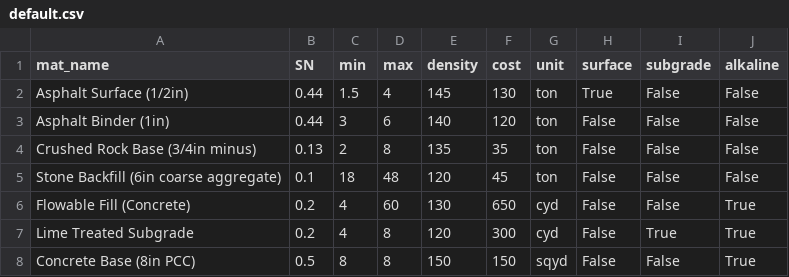
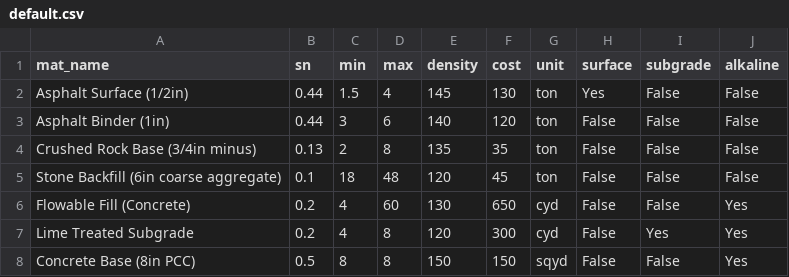
Before and after one commit to pareyesr/flexible_pavement, a CSV file: src/default.csv, drawn as a sheet.

Commit message:
Update default.csv

```diff
--- a/src/default.csv
+++ b/src/default.csv
@@ -1,3 +1,3 @@
-mat_name,SN,min,max,density,cost,unit,surface,subgrade,alkaline
-Asphalt Surface (1/2in),0.44,1.5,4,145,130,ton,True,False,False
+mat_name,sn,min,max,density,cost,unit,surface,subgrade,alkaline
+Asphalt Surface (1/2in),0.44,1.5,4,145,130,ton,Yes,False,False
 Asphalt Binder (1in),0.44,3,6,140,120,ton,False,False,False
@@ -5,4 +5,4 @@ Crushed Rock Base (3/4in minus),0.13,2,8,135,35,ton,False,False,False
 Stone Backfill (6in coarse aggregate),0.1,18,48,120,45,ton,False,False,False
-Flowable Fill (Concrete),0.2,4,60,130,650,cyd,False,False,True
-Lime Treated Subgrade,0.2,4,8,120,300,cyd,False,True,True
-Concrete Base (8in PCC),0.5,8,8,150,150,sqyd,False,False,True
+Flowable Fill (Concrete),0.2,4,60,130,650,cyd,False,False,Yes
+Lime Treated Subgrade,0.2,4,8,120,300,cyd,False,Yes,Yes
+Concrete Base (8in PCC),0.5,8,8,150,150,sqyd,False,False,Yes
```
